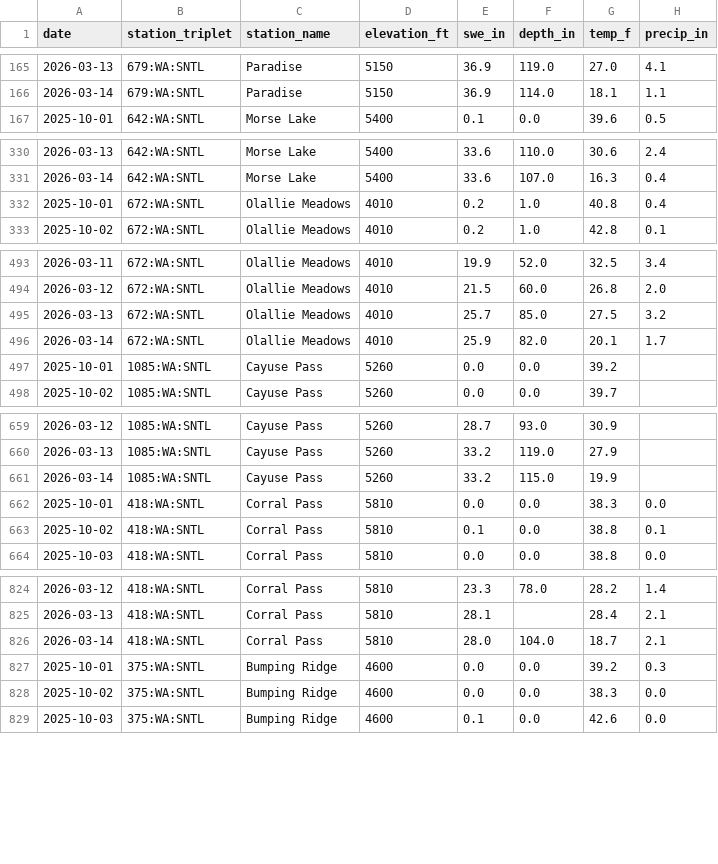
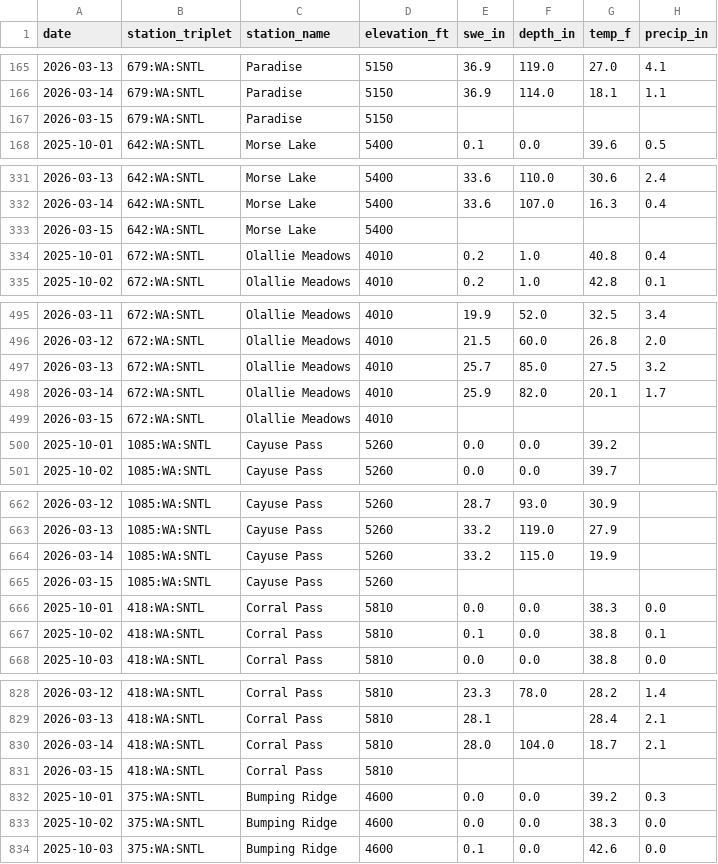
Before and after one commit to bdgroves/rainier-snowpack, a CSV file: data/processed/snotel_wy2026.csv, drawn as a sheet; only a part is shown, gaps mark what is left out; the diff covers the shown part only.

```diff
--- a/data/processed/snotel_wy2026.csv
+++ b/data/processed/snotel_wy2026.csv
@@ -166,2 +166,3 @@ date,station_triplet,station_name,elevation_ft,swe_in,depth_in,temp_f,precip_in
 2026-03-14,679:WA:SNTL,Paradise,5150,36.9,114.0,18.1,1.1
+2026-03-15,679:WA:SNTL,Paradise,5150,,,,
 2025-10-01,642:WA:SNTL,Morse Lake,5400,0.1,0.0,39.6,0.5
@@ -331,2 +332,3 @@ date,station_triplet,station_name,elevation_ft,swe_in,depth_in,temp_f,precip_in
 2026-03-14,642:WA:SNTL,Morse Lake,5400,33.6,107.0,16.3,0.4
+2026-03-15,642:WA:SNTL,Morse Lake,5400,,,,
 2025-10-01,672:WA:SNTL,Olallie Meadows,4010,0.2,1.0,40.8,0.4
@@ -496,2 +498,3 @@ date,station_triplet,station_name,elevation_ft,swe_in,depth_in,temp_f,precip_in
 2026-03-14,672:WA:SNTL,Olallie Meadows,4010,25.9,82.0,20.1,1.7
+2026-03-15,672:WA:SNTL,Olallie Meadows,4010,,,,
 2025-10-01,1085:WA:SNTL,Cayuse Pass,5260,0.0,0.0,39.2,
@@ -661,2 +664,3 @@ date,station_triplet,station_name,elevation_ft,swe_in,depth_in,temp_f,precip_in
 2026-03-14,1085:WA:SNTL,Cayuse Pass,5260,33.2,115.0,19.9,
+2026-03-15,1085:WA:SNTL,Cayuse Pass,5260,,,,
 2025-10-01,418:WA:SNTL,Corral Pass,5810,0.0,0.0,38.3,0.0
@@ -826,2 +830,3 @@ date,station_triplet,station_name,elevation_ft,swe_in,depth_in,temp_f,precip_in
 2026-03-14,418:WA:SNTL,Corral Pass,5810,28.0,104.0,18.7,2.1
+2026-03-15,418:WA:SNTL,Corral Pass,5810,,,,
 2025-10-01,375:WA:SNTL,Bumping Ridge,4600,0.0,0.0,39.2,0.3
```
Also changed, not shown: 2 added rows elsewhere in this file, data/processed/basin_daily.csv, data/processed/station_latest_stats.csv, 15 other files.
